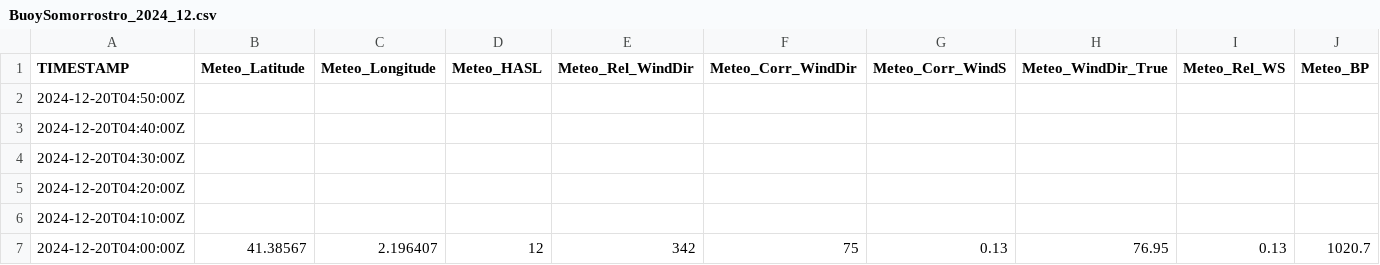
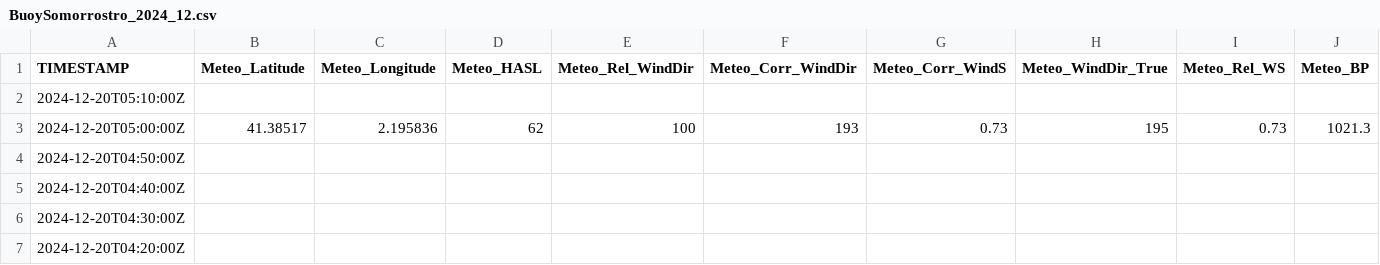
Before and after one commit to ICATMAR/BuoyData, a CSV file: Somorrostro/csv/BuoySomorrostro_2024_12.csv, drawn as a sheet; only a part is shown; the shorter side is filled out with more unchanged rows; rows hold the shown columns only; the diff names each change by its address in the sheet, - before the commit and + after, or states it on an @@ line.

Commit message:
Data update

```diff
--- a/Somorrostro/csv/BuoySomorrostro_2024_12.csv
+++ b/Somorrostro/csv/BuoySomorrostro_2024_12.csv
+row 2: 2024-12-20T05:10:00Z
+row 3: 2024-12-20T05:00:00Z | 41.38517 | 2.195836 | 62 | 100 | 193 | 0.73 | 195 | 0.73 | 1021.3
```
